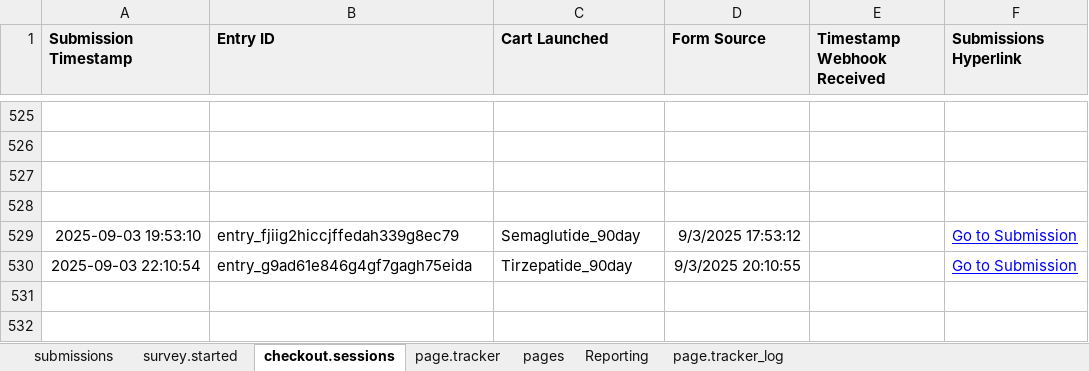
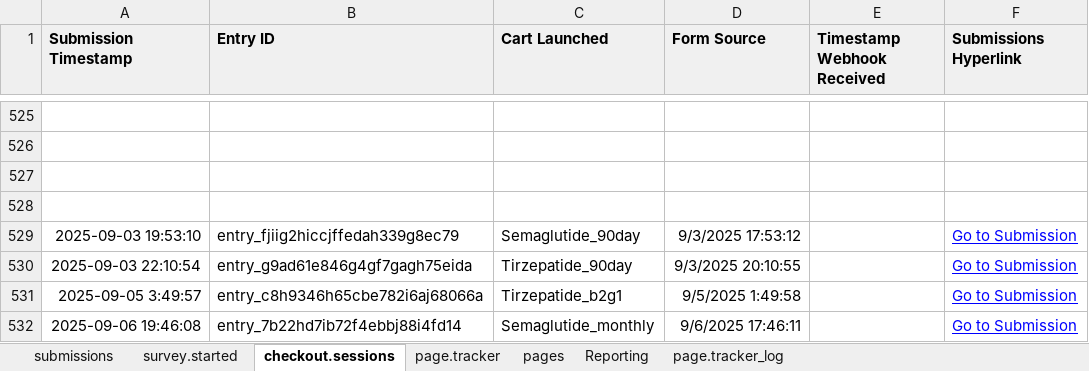
Before and after one commit to dtorrescmwl/Reporting, an Excel workbook: GoogleSheets/Embeddables.xlsx, sheet checkout.sessions, drawn as a sheet; only a part is shown, gaps mark what is left out; values as stored, in another font and other column widths than the file's, no borders; charts and pictures not drawn; the diff names each change by its address in the sheet, - before the commit and + after, or states it on an @@ line.

```diff
--- a/GoogleSheets/Embeddables.xlsx (sheet checkout.sessions)
+++ b/GoogleSheets/Embeddables.xlsx (sheet checkout.sessions)
+row 531: 2025-09-05 3:49:57 | entry_c8h9346h65cbe782i6aj68066a | Tirzepatide_b2g1 | 9/5/2025 1:49:58 |  | Go to Submission
+row 532: 2025-09-06 19:46:08 | entry_7b22hd7ib72f4ebbj88i4fd14 | Semaglutide_monthly | 9/6/2025 17:46:11 |  | Go to Submission
```
Also changed, not shown: sheet page.tracker_log, sheet page.tracker, sheet submissions, sheet survey.started, sheet Reporting, GoogleSheets/Database_CarePortals.xlsx, 43 other files.
